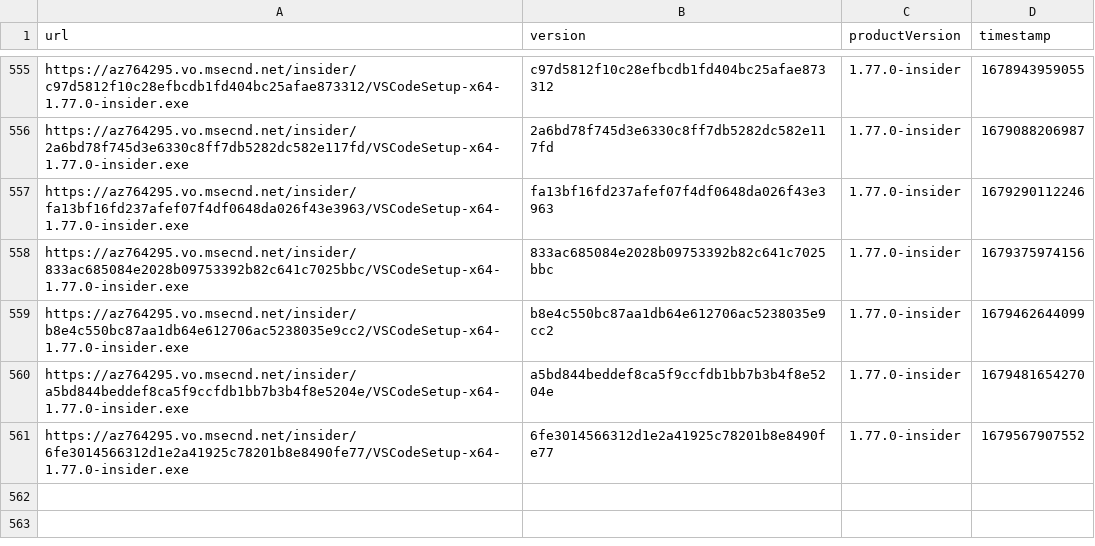
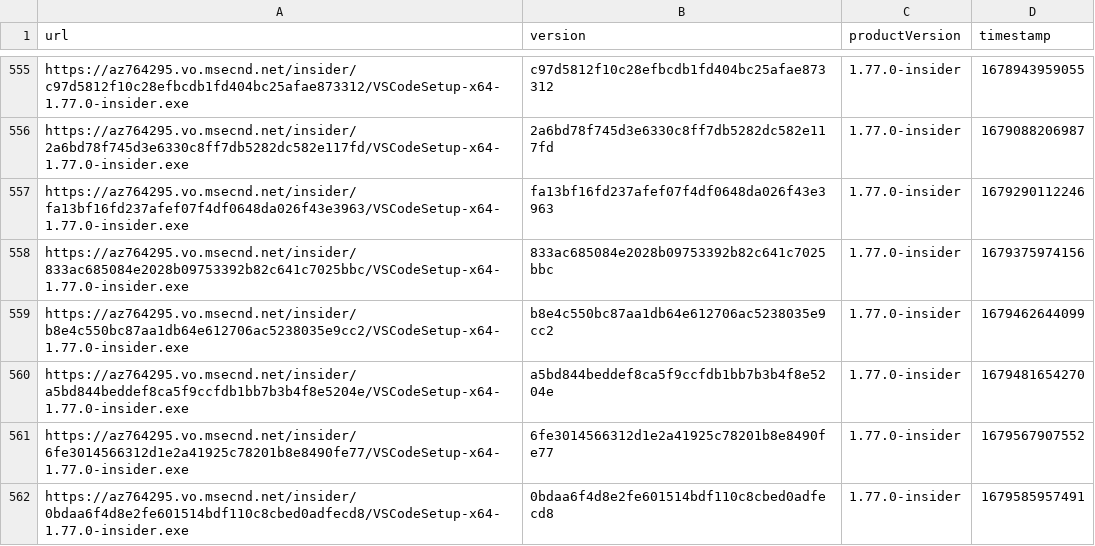
Before and after one commit to yamachu/vscode-insiders-tracker, a CSV file: windows.csv, drawn as a sheet; only a part is shown, gaps mark what is left out.

```diff
--- a/windows.csv
+++ b/windows.csv
@@ -561 +561,2 @@ url,version,productVersion,timestamp
 "https://az764295.vo.msecnd.net/insider/6fe3014566312d1e2a41925c78201b8e8490fe77/VSCodeSetup-x64-1.77.0-insider.exe","6fe3014566312d1e2a41925c78201b8e8490fe77","1.77.0-insider",1679567907552
+"https://az764295.vo.msecnd.net/insider/0bdaa6f4d8e2fe601514bdf110c8cbed0adfecd8/VSCodeSetup-x64-1.77.0-insider.exe","0bdaa6f4d8e2fe601514bdf110c8cbed0adfecd8","1.77.0-insider",1679585957491
```
